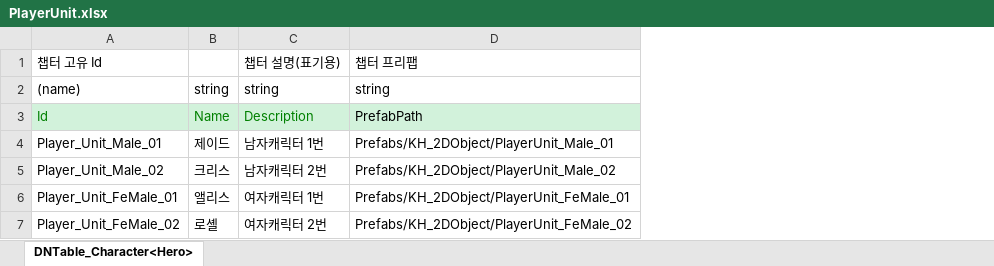
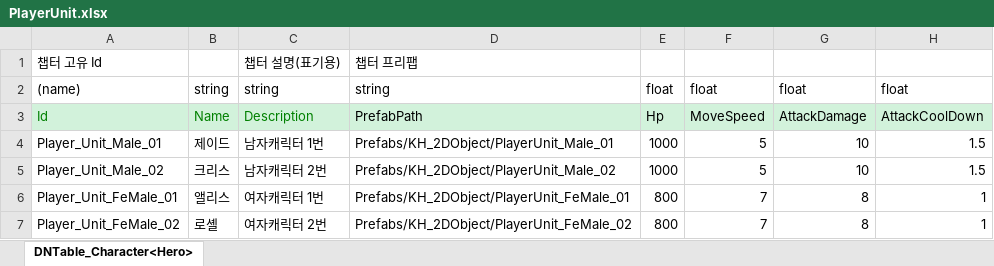
Before and after one commit to AxoSym2/2DMainProject, an Excel workbook: JsonConverter/ExcelFiles/PlayerUnit.xlsx, sheet DNTable_Character<Hero>, drawn as a sheet; values as stored, in another font and other column widths than the file's, no borders; the diff names each change by its address in the sheet, - before the commit and + after, or states it on an @@ line.

```diff
--- a/JsonConverter/ExcelFiles/PlayerUnit.xlsx (sheet DNTable_Character<Hero>)
+++ b/JsonConverter/ExcelFiles/PlayerUnit.xlsx (sheet DNTable_Character<Hero>)
+column E, rows 2-7: float | Hp | 1000 | 1000 | 800 | 800
+column F, rows 2-7: float | MoveSpeed | 5 | 5 | 7 | 7
+column G, rows 2-7: float | AttackDamage | 10 | 10 | 8 | 8
+column H, rows 2-7: float | AttackCoolDown | 1.5 | 1.5 | 1 | 1
```
Also changed, not shown: 19 other files.
